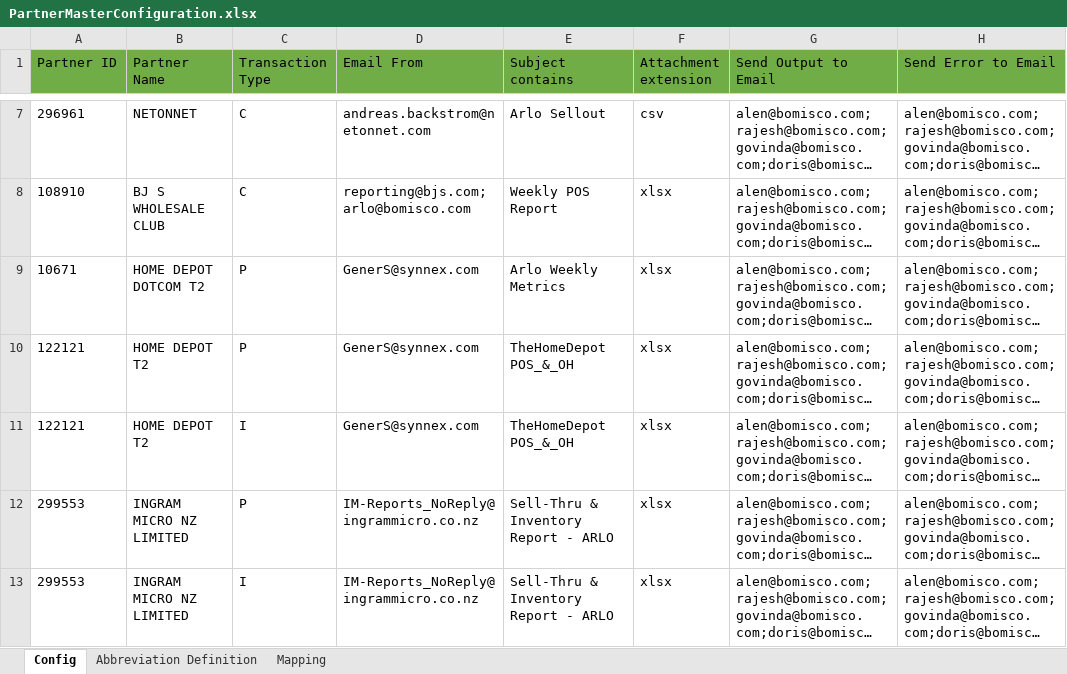
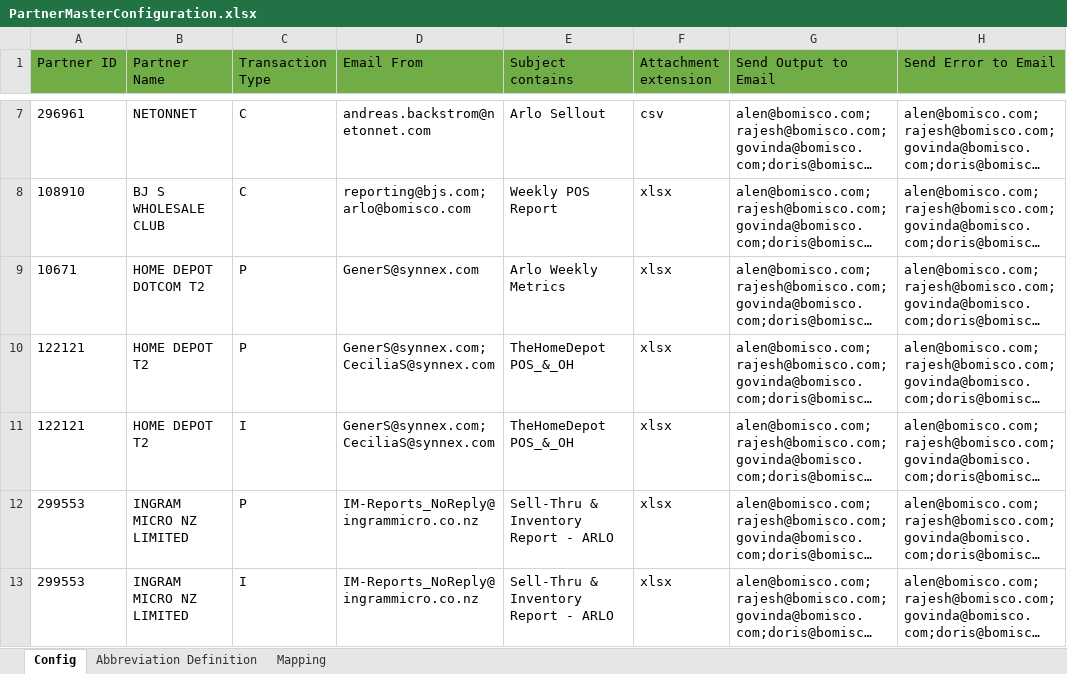
Before and after one commit to alernkn247/PartnerConfiguration, an Excel workbook: PartnerMasterConfiguration.xlsx, sheet Config, drawn as a sheet; only a part is shown, gaps mark what is left out; long unchanged cells end in …; values as stored, in another font and other column widths than the file's, no borders; conditional formats not drawn; the diff names each change by its address in the sheet, - before the commit and + after, or states it on an @@ line.

```diff
--- a/PartnerMasterConfiguration.xlsx (sheet Config)
+++ b/PartnerMasterConfiguration.xlsx (sheet Config)
-D10:D11 (Email From): GenerS@synnex.com
+D10:D11 (Email From): GenerS@synnex.com;CeciliaS@synnex.com
```
